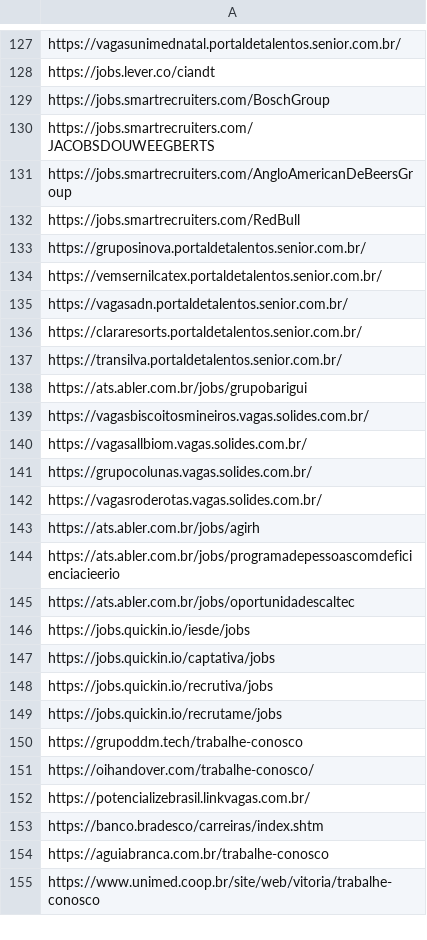
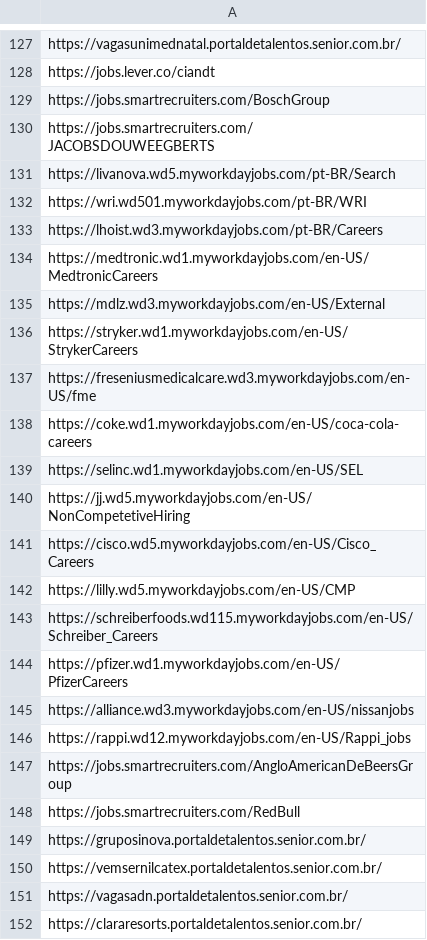
Before and after one commit to PedroLonghini/crawling_vagas_de_emprego, a CSV file: config/catalogo_fontes.csv, drawn as a sheet; only a part is shown, gaps mark what is left out; the shorter side is filled out with more unchanged rows; the diff covers the shown part only; the diff names each change by its address in the sheet, - before the commit and + after, or states it on an @@ line.

```diff
--- a/config/catalogo_fontes.csv
+++ b/config/catalogo_fontes.csv
+row 131: https://livanova.wd5.myworkdayjobs.com/pt-BR/Search
+row 132: https://wri.wd501.myworkdayjobs.com/pt-BR/WRI
+row 133: https://lhoist.wd3.myworkdayjobs.com/pt-BR/Careers
+row 134: https://medtronic.wd1.myworkdayjobs.com/en-US/MedtronicCareers
+row 135: https://mdlz.wd3.myworkdayjobs.com/en-US/External
+row 136: https://stryker.wd1.myworkdayjobs.com/en-US/StrykerCareers
+row 137: https://freseniusmedicalcare.wd3.myworkdayjobs.com/en-US/fme
+row 138: https://coke.wd1.myworkdayjobs.com/en-US/coca-cola-careers
+row 139: https://selinc.wd1.myworkdayjobs.com/en-US/SEL
+row 140: https://jj.wd5.myworkdayjobs.com/en-US/NonCompetetiveHiring
+row 141: https://cisco.wd5.myworkdayjobs.com/en-US/Cisco_Careers
+row 142: https://lilly.wd5.myworkdayjobs.com/en-US/CMP
+row 143: https://schreiberfoods.wd115.myworkdayjobs.com/en-US/Schreiber_Careers
+row 144: https://pfizer.wd1.myworkdayjobs.com/en-US/PfizerCareers
+row 145: https://alliance.wd3.myworkdayjobs.com/en-US/nissanjobs
+row 146: https://rappi.wd12.myworkdayjobs.com/en-US/Rappi_jobs
```
Also changed, not shown: 36 added rows elsewhere in this file, config/fontes_autorizadas.csv, 53 other files.
